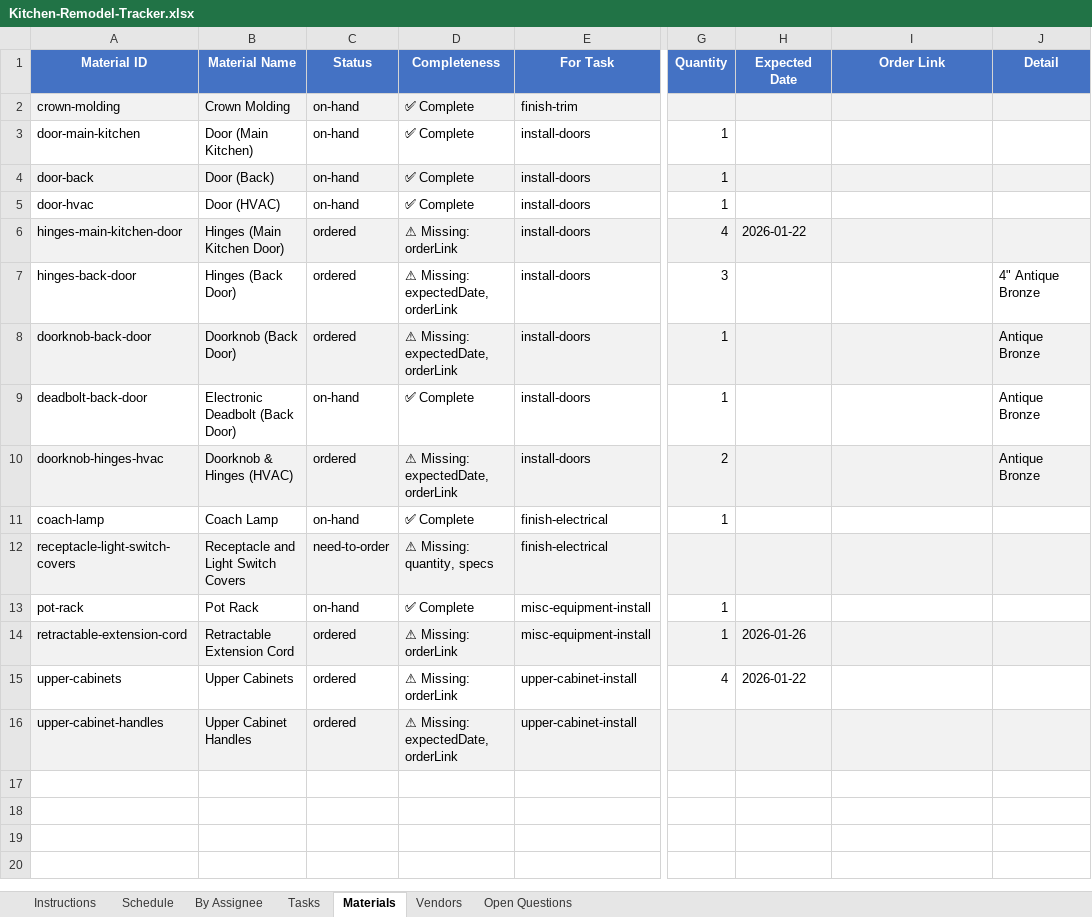
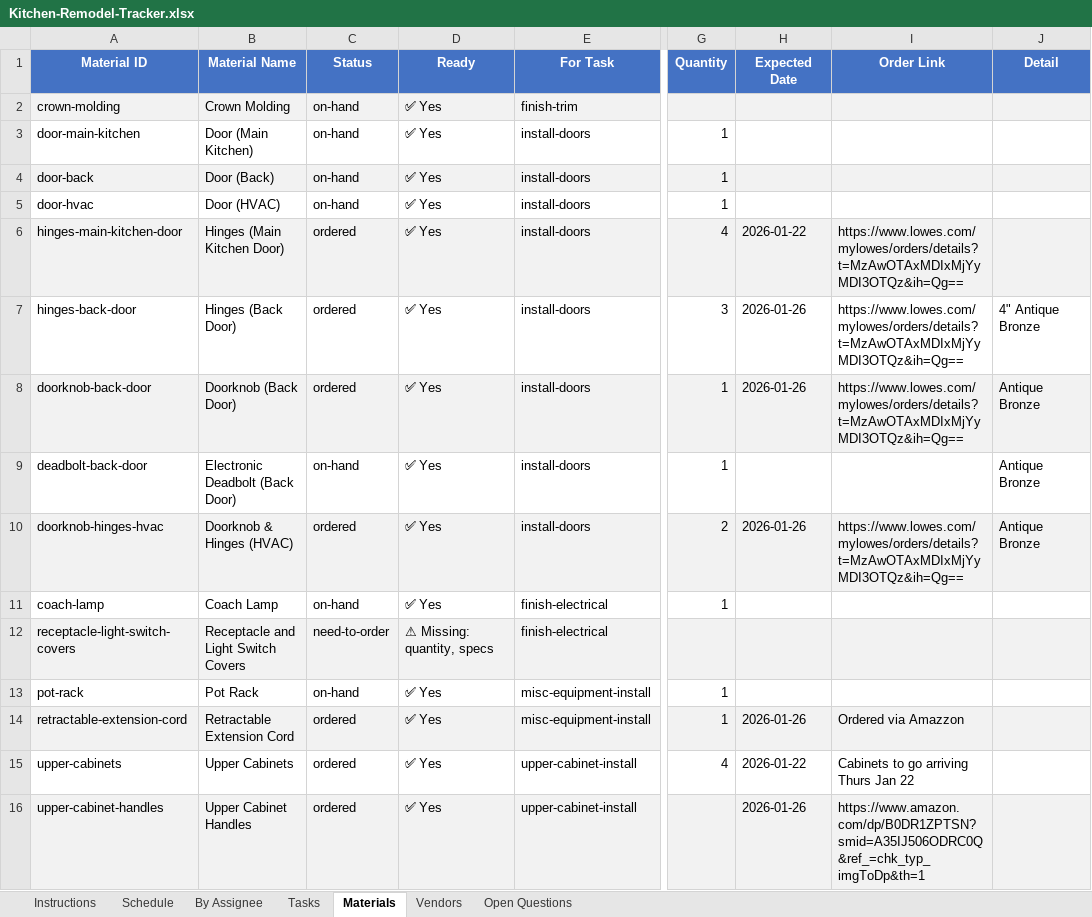
Before and after one commit to wdi-dave-roberts/wdi-content, an Excel workbook: projects/kitchen-remodel/Kitchen-Remodel-Tracker.xlsx, sheet Materials, drawn as a sheet; only a part is shown, gaps mark what is left out; values as stored, in another font and other column widths than the file's, no borders; the diff names each change by its address in the sheet, - before the commit and + after, or states it on an @@ line.

```diff
--- a/projects/kitchen-remodel/Kitchen-Remodel-Tracker.xlsx (sheet Materials)
+++ b/projects/kitchen-remodel/Kitchen-Remodel-Tracker.xlsx (sheet Materials)
-D1: Completeness
+D1: Ready
-D2:D5 (Ready): ✅ Complete
+D2:D5 (Ready): ✅ Yes
-D6 (Ready): ⚠ Missing: orderLink
+D6 (Ready): ✅ Yes
-I6:I8 (Order Link): (empty)
+I6:I8 (Order Link): https://www.lowes.com/mylowes/orders/details?t=MzAwOTAxMDIxMjYyMDI3OTQz&ih=Qg==
-D7:D8 (Ready): ⚠ Missing: expectedDate, orderLink
+D7:D8 (Ready): ✅ Yes
-H7:H8 (Expected Date): (empty)
+H7:H8 (Expected Date): 2026-01-26
-D9 (Ready): ✅ Complete
+D9 (Ready): ✅ Yes
-D10 (Ready): ⚠ Missing: expectedDate, orderLink
+D10 (Ready): ✅ Yes
-H10 (Expected Date): (empty)
+H10 (Expected Date): 2026-01-26
-I10 (Order Link): (empty)
+I10 (Order Link): https://www.lowes.com/mylowes/orders/details?t=MzAwOTAxMDIxMjYyMDI3OTQz&ih=Qg==
-D11 (Ready): ✅ Complete
+D11 (Ready): ✅ Yes
-D13 (Ready): ✅ Complete
+D13 (Ready): ✅ Yes
-D14:D15 (Ready): ⚠ Missing: orderLink
+D14:D15 (Ready): ✅ Yes
-I14 (Order Link): (empty)
+I14 (Order Link): Ordered via Amazzon
-I15 (Order Link): (empty)
+I15 (Order Link): Cabinets to go arriving Thurs Jan 22
-D16 (Ready): ⚠ Missing: expectedDate, orderLink
+D16 (Ready): ✅ Yes
-H16 (Expected Date): (empty)
+H16 (Expected Date): 2026-01-26
-I16 (Order Link): (empty)
+I16 (Order Link): https://www.amazon.com/dp/B0DR1ZPTSN?smid=A35IJ506ODRC0Q&ref_=chk_typ_imgToDp&th=1
```
Also changed, not shown: sheet Open Questions, sheet Instructions, sheet Schedule, sheet Tasks, sheet By Assignee, 6 other files.
